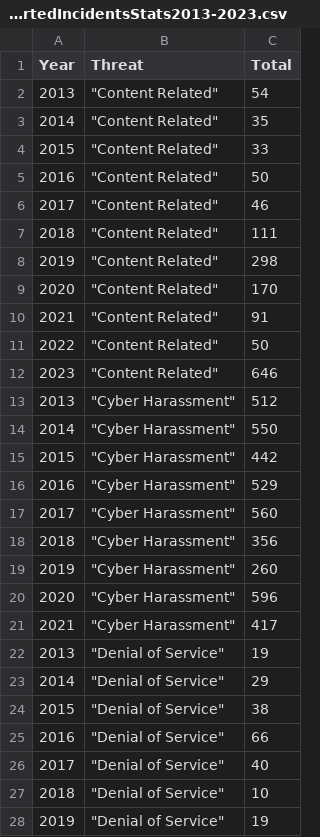
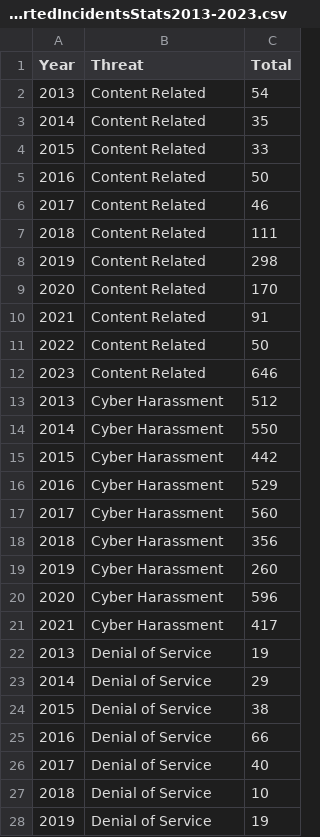
Before and after one commit to celineoww/FIT3179_A2, a CSV file: data/ReportedIncidentsStats2013-2023.csv, drawn as a sheet; only a part is shown; the diff covers the shown part only.

```diff
--- a/data/ReportedIncidentsStats2013-2023.csv
+++ b/data/ReportedIncidentsStats2013-2023.csv
@@ -1,28 +1,28 @@
 "Year","Threat","Total"
-2013,"""Content Related""",54
-2014,"""Content Related""",35
-2015,"""Content Related""",33
-2016,"""Content Related""",50
-2017,"""Content Related""",46
-2018,"""Content Related""",111
-2019,"""Content Related""",298
-2020,"""Content Related""",170
-2021,"""Content Related""",91
-2022,"""Content Related""",50
-2023,"""Content Related""",646
-2013,"""Cyber Harassment""",512
-2014,"""Cyber Harassment""",550
-2015,"""Cyber Harassment""",442
-2016,"""Cyber Harassment""",529
-2017,"""Cyber Harassment""",560
-2018,"""Cyber Harassment""",356
-2019,"""Cyber Harassment""",260
-2020,"""Cyber Harassment""",596
-2021,"""Cyber Harassment""",417
-2013,"""Denial of Service""",19
-2014,"""Denial of Service""",29
-2015,"""Denial of Service""",38
-2016,"""Denial of Service""",66
-2017,"""Denial of Service""",40
-2018,"""Denial of Service""",10
-2019,"""Denial of Service""",19
+2013,"Content Related",54
+2014,"Content Related",35
+2015,"Content Related",33
+2016,"Content Related",50
+2017,"Content Related",46
+2018,"Content Related",111
+2019,"Content Related",298
+2020,"Content Related",170
+2021,"Content Related",91
+2022,"Content Related",50
+2023,"Content Related",646
+2013,"Cyber Harassment",512
+2014,"Cyber Harassment",550
+2015,"Cyber Harassment",442
+2016,"Cyber Harassment",529
+2017,"Cyber Harassment",560
+2018,"Cyber Harassment",356
+2019,"Cyber Harassment",260
+2020,"Cyber Harassment",596
+2021,"Cyber Harassment",417
+2013,"Denial of Service",19
+2014,"Denial of Service",29
+2015,"Denial of Service",38
+2016,"Denial of Service",66
+2017,"Denial of Service",40
+2018,"Denial of Service",10
+2019,"Denial of Service",19
```
Also changed, not shown: 70 edited cells elsewhere in this file.
